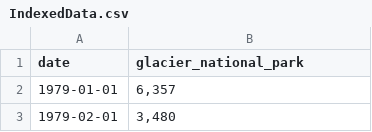
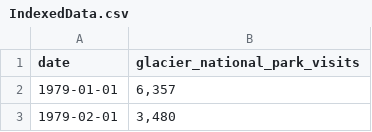
Before and after one commit to hekaplex/2022-07-DSI-WDX, a CSV file: douglas481/ML and Python Capstone/IndexedData.csv, drawn as a sheet; only a part is shown.

Commit message:
Update

```diff
--- a/douglas481/ML and Python Capstone/IndexedData.csv
+++ b/douglas481/ML and Python Capstone/IndexedData.csv
@@ -1,2 +1,2 @@
-date,glacier_national_park
+date,glacier_national_park_visits
 1979-01-01,"6,357"
```
